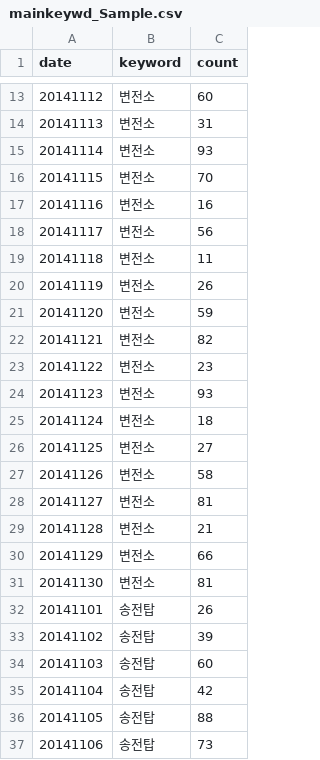
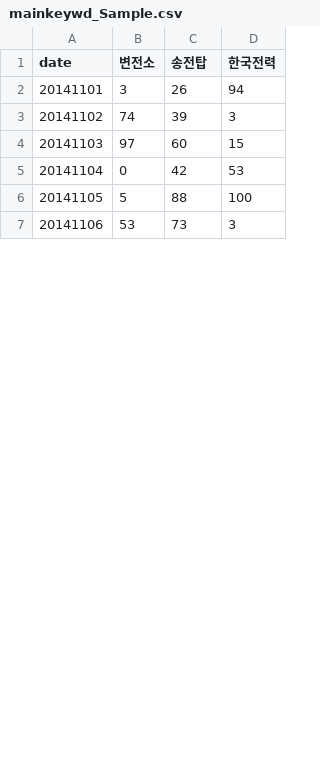
Before and after one commit to lumiamitie/lumiamitie.github.io, a CSV file: d3/data/mainkeywd_Sample.csv, drawn as a sheet; only a part is shown, gaps mark what is left out; removed rows and columns are numbered as before the commit, all else as after; the diff covers the shown part only; the diff names each change by its address in the sheet, - before the commit and + after, or states it on an @@ line.

Commit message:
longdata to widedata

```diff
--- a/d3/data/mainkeywd_Sample.csv
+++ b/d3/data/mainkeywd_Sample.csv
-column B (keyword), rows 32-37: all 송전탑
+column B (변전소), rows 2-7: 3 | 74 | 97 | 0 | 5 | 53
+column D (한국전력), rows 2-7: 94 | 3 | 15 | 53 | 100 | 3
-C1: count
+C1: 송전탑
-row 13: 20141112 | 변전소 | 60
-row 14: 20141113 | 변전소 | 31
-row 15: 20141114 | 변전소 | 93
-row 16: 20141115 | 변전소 | 70
-row 17: 20141116 | 변전소 | 16
-row 18: 20141117 | 변전소 | 56
-row 19: 20141118 | 변전소 | 11
-row 20: 20141119 | 변전소 | 26
-row 21: 20141120 | 변전소 | 59
-row 22: 20141121 | 변전소 | 82
-row 23: 20141122 | 변전소 | 23
-row 24: 20141123 | 변전소 | 93
-row 25: 20141124 | 변전소 | 18
-row 26: 20141125 | 변전소 | 27
-row 27: 20141126 | 변전소 | 58
-row 28: 20141127 | 변전소 | 81
-row 29: 20141128 | 변전소 | 21
-row 30: 20141129 | 변전소 | 66
-row 31: 20141130 | 변전소 | 81
```
Also changed, not shown: 41 removed rows elsewhere in this file.
